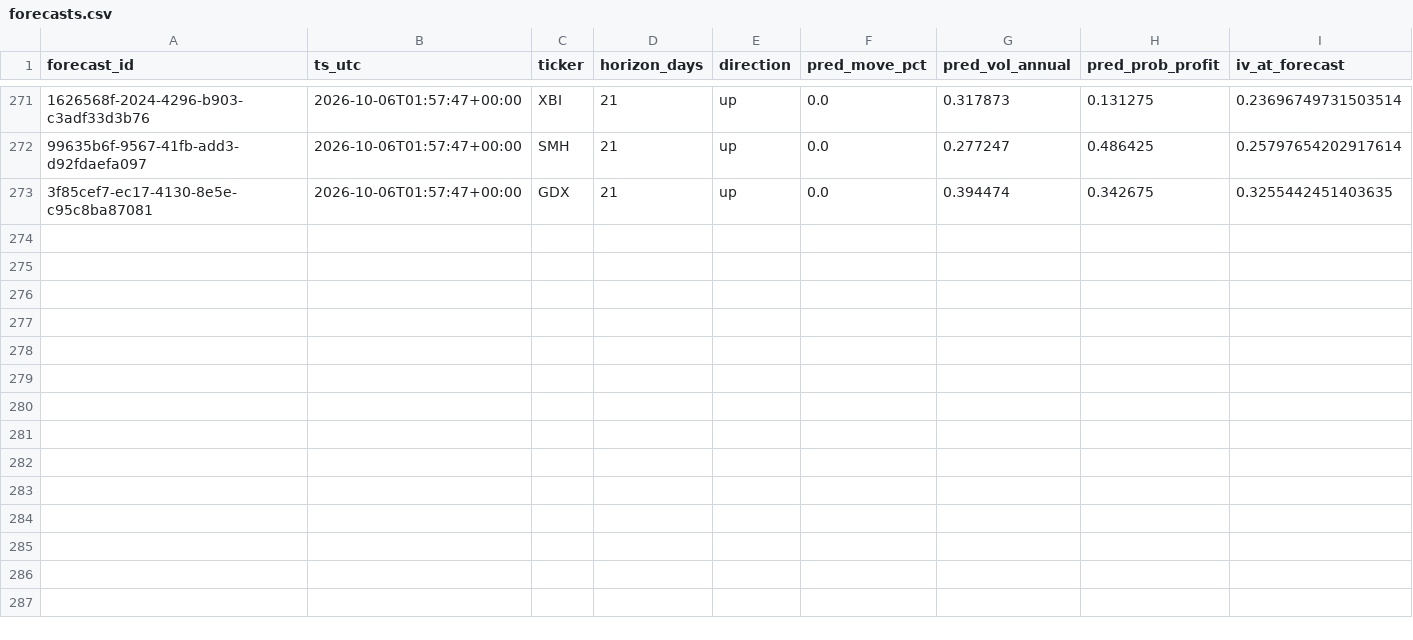
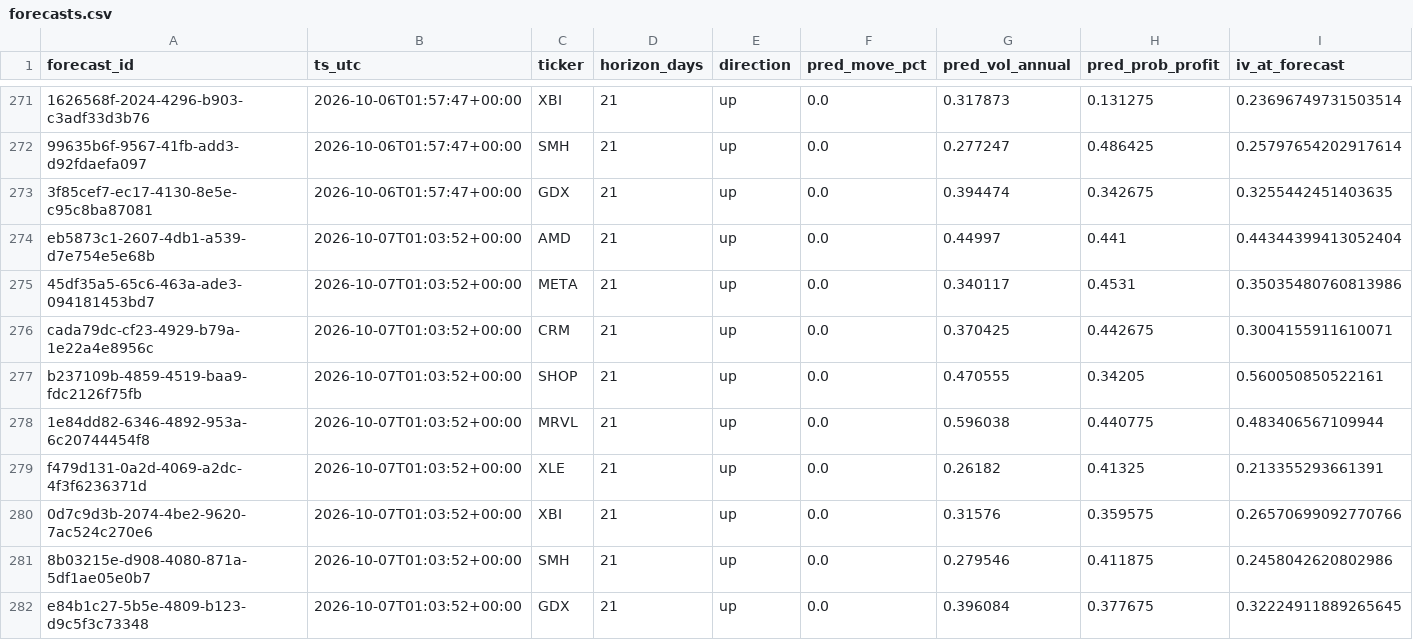
Before and after one commit to PandaGrdn/options_screener, a CSV file: data/forecasts.csv, drawn as a sheet; only a part is shown, gaps mark what is left out; rows hold the shown columns only; the diff names each change by its address in the sheet, - before the commit and + after, or states it on an @@ line.

```diff
--- a/data/forecasts.csv
+++ b/data/forecasts.csv
+row 274: eb5873c1-2607-4db1-a539-d7e754e5e68b | 2026-10-07T01:03:52+00:00 | AMD | 21 | up | 0.0 | 0.44997 | 0.441 | 0.44344399413052404
+row 275: 45df35a5-65c6-463a-ade3-094181453bd7 | 2026-10-07T01:03:52+00:00 | META | 21 | up | 0.0 | 0.340117 | 0.4531 | 0.35035480760813986
+row 276: cada79dc-cf23-4929-b79a-1e22a4e8956c | 2026-10-07T01:03:52+00:00 | CRM | 21 | up | 0.0 | 0.370425 | 0.442675 | 0.3004155911610071
+row 277: b237109b-4859-4519-baa9-fdc2126f75fb | 2026-10-07T01:03:52+00:00 | SHOP | 21 | up | 0.0 | 0.470555 | 0.34205 | 0.560050850522161
+row 278: 1e84dd82-6346-4892-953a-6c20744454f8 | 2026-10-07T01:03:52+00:00 | MRVL | 21 | up | 0.0 | 0.596038 | 0.440775 | 0.483406567109944
+row 279: f479d131-0a2d-4069-a2dc-4f3f6236371d | 2026-10-07T01:03:52+00:00 | XLE | 21 | up | 0.0 | 0.26182 | 0.41325 | 0.213355293661391
+row 280: 0d7c9d3b-2074-4be2-9620-7ac524c270e6 | 2026-10-07T01:03:52+00:00 | XBI | 21 | up | 0.0 | 0.31576 | 0.359575 | 0.26570699092770766
+row 281: 8b03215e-d908-4080-871a-5df1ae05e0b7 | 2026-10-07T01:03:52+00:00 | SMH | 21 | up | 0.0 | 0.279546 | 0.411875 | 0.2458042620802986
+row 282: e84b1c27-5b5e-4809-b123-d9c5f3c73348 | 2026-10-07T01:03:52+00:00 | GDX | 21 | up | 0.0 | 0.396084 | 0.377675 | 0.32224911889265645
```
Also changed, not shown: data/marks.csv, earnings_calendar.csv, 4 other files.
